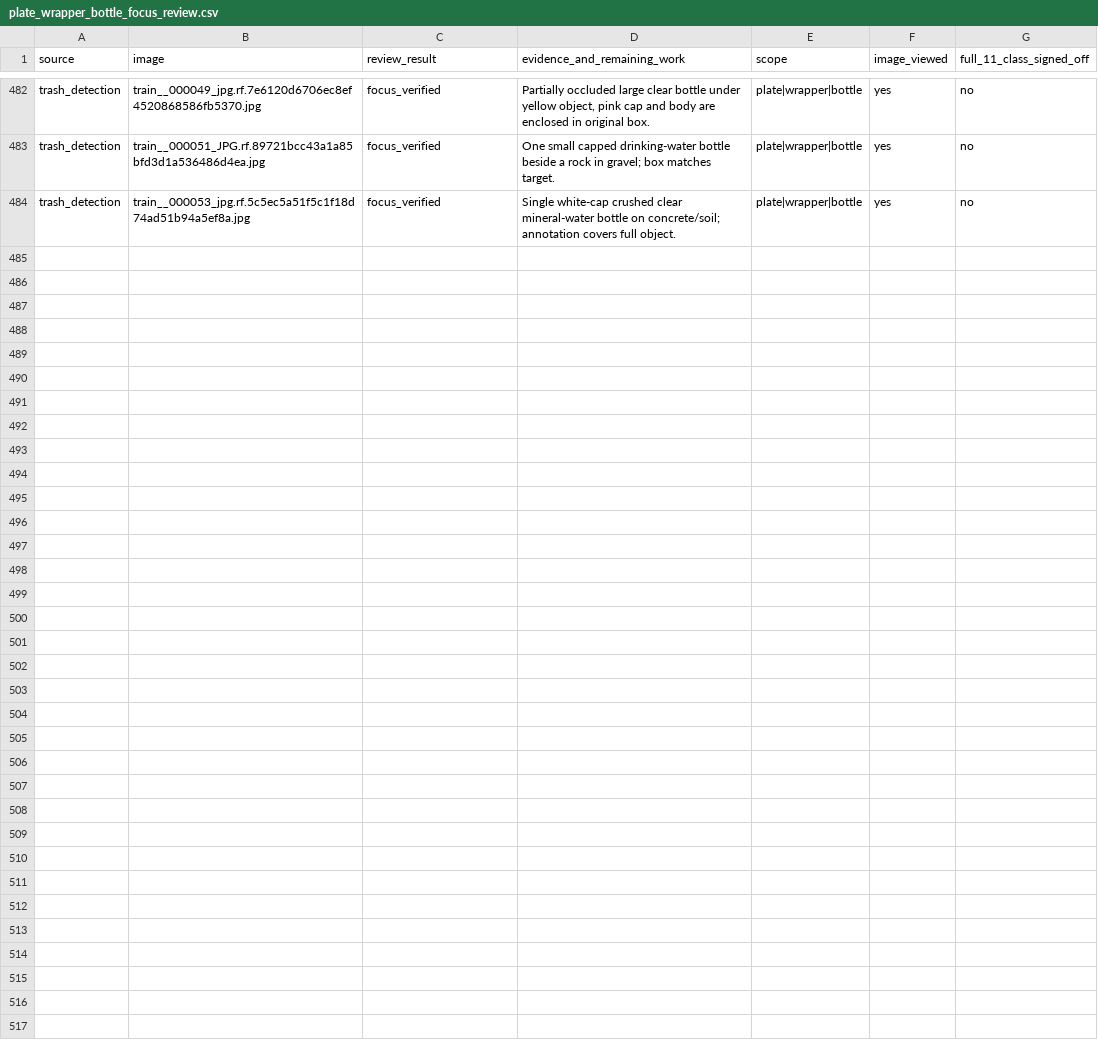
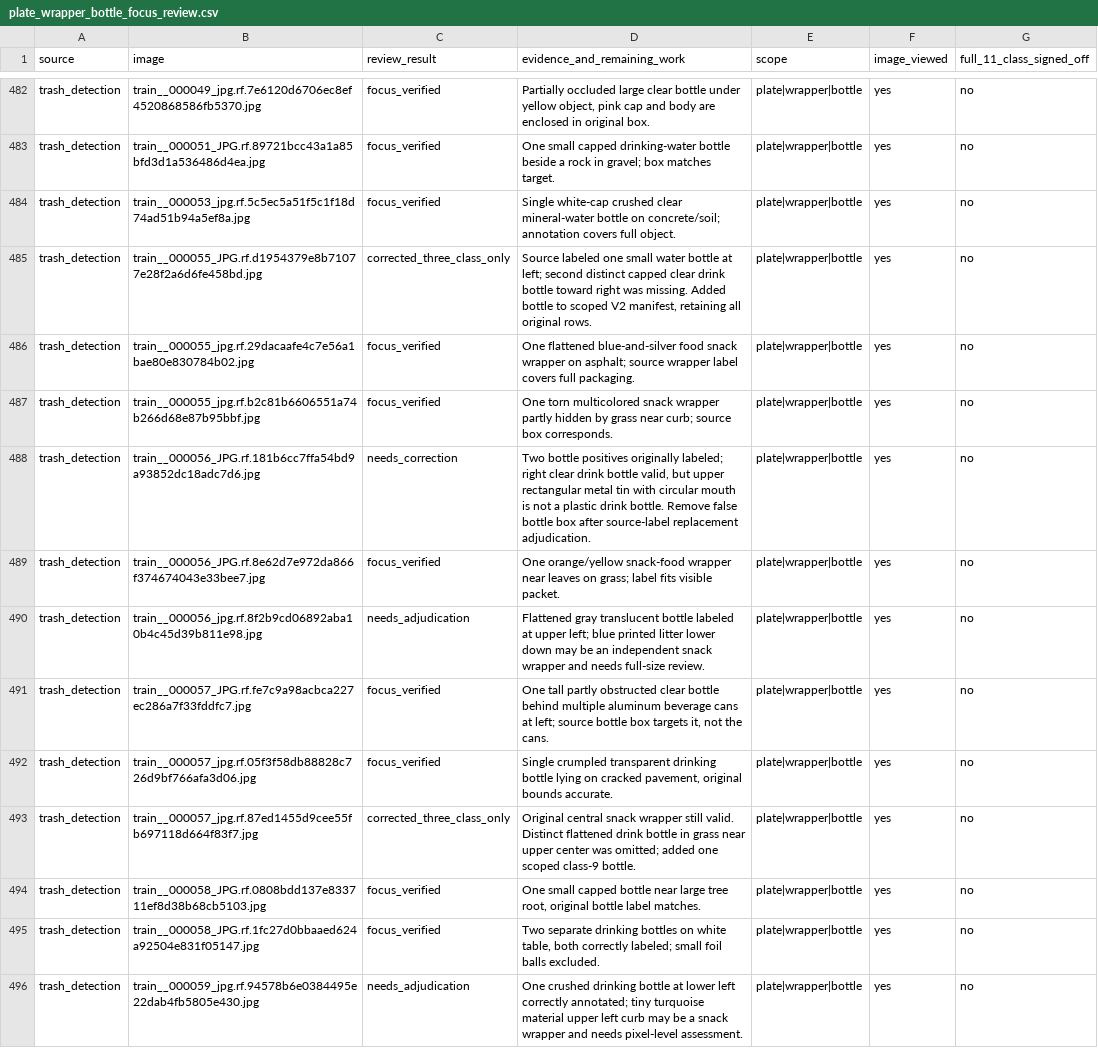
Before and after one commit to cx-57/yolo-cafeteria-research, a CSV file: data/audits/v2_review_2026-10-12/plate_wrapper_bottle_focus_review.csv, drawn as a sheet; only a part is shown, gaps mark what is left out; the diff names each change by its address in the sheet, - before the commit and + after, or states it on an @@ line.

Commit message:
Record twelve scoped bottle/wrapper photo inspections and two missing-bottle repairs

```diff
--- a/data/audits/v2_review_2026-10-12/plate_wrapper_bottle_focus_review.csv
+++ b/data/audits/v2_review_2026-10-12/plate_wrapper_bottle_focus_review.csv
+row 485: trash_detection | train__000055_JPG.rf.d1954379e8b71077e28f2a6d6fe458bd.jpg | corrected_three_class_only | Source labeled one small water bottle at left; second distinct capped clear drink bottle toward right was missing. Added bottle to scoped V2 manifest, retaining all original rows. | plate|wrapper|bottle | yes | no
+row 486: trash_detection | train__000055_jpg.rf.29dacaafe4c7e56a1bae80e830784b02.jpg | focus_verified | One flattened blue-and-silver food snack wrapper on asphalt; source wrapper label covers full packaging. | plate|wrapper|bottle | yes | no
+row 487: trash_detection | train__000055_jpg.rf.b2c81b6606551a74b266d68e87b95bbf.jpg | focus_verified | One torn multicolored snack wrapper partly hidden by grass near curb; source box corresponds. | plate|wrapper|bottle | yes | no
+row 488: trash_detection | train__000056_JPG.rf.181b6cc7ffa54bd9a93852dc18adc7d6.jpg | needs_correction | Two bottle positives originally labeled; right clear drink bottle valid, but upper rectangular metal tin with circular mouth is not a plastic drink bottle. Remove false bottle box after source-label replacement adjudication. | plate|wrapper|bottle | yes | no
+row 489: trash_detection | train__000056_JPG.rf.8e62d7e972da866f374674043e33bee7.jpg | focus_verified | One orange/yellow snack-food wrapper near leaves on grass; label fits visible packet. | plate|wrapper|bottle | yes | no
+row 490: trash_detection | train__000056_jpg.rf.8f2b9cd06892aba10b4c45d39b811e98.jpg | needs_adjudication | Flattened gray translucent bottle labeled at upper left; blue printed litter lower down may be an independent snack wrapper and needs full-size review. | plate|wrapper|bottle | yes | no
+row 491: trash_detection | train__000057_JPG.rf.fe7c9a98acbca227ec286a7f33fddfc7.jpg | focus_verified | One tall partly obstructed clear bottle behind multiple aluminum beverage cans at left; source bottle box targets it, not the cans. | plate|wrapper|bottle | yes | no
+row 492: trash_detection | train__000057_jpg.rf.05f3f58db88828c726d9bf766afa3d06.jpg | focus_verified | Single crumpled transparent drinking bottle lying on cracked pavement, original bounds accurate. | plate|wrapper|bottle | yes | no
+row 493: trash_detection | train__000057_jpg.rf.87ed1455d9cee55fb697118d664f83f7.jpg | corrected_three_class_only | Original central snack wrapper still valid. Distinct flattened drink bottle in grass near upper center was omitted; added one scoped class-9 bottle. | plate|wrapper|bottle | yes | no
+row 494: trash_detection | train__000058_JPG.rf.0808bdd137e833711ef8d38b68cb5103.jpg | focus_verified | One small capped bottle near large tree root, original bottle label matches. | plate|wrapper|bottle | yes | no
+row 495: trash_detection | train__000058_JPG.rf.1fc27d0bbaaed624a92504e831f05147.jpg | focus_verified | Two separate drinking bottles on white table, both correctly labeled; small foil balls excluded. | plate|wrapper|bottle | yes | no
+row 496: trash_detection | train__000059_jpg.rf.94578b6e0384495e22dab4fb5805e430.jpg | needs_adjudication | One crushed drinking bottle at lower left correctly annotated; tiny turquoise material upper left curb may be a snack wrapper and needs pixel-level assessment. | plate|wrapper|bottle | yes | no
```
